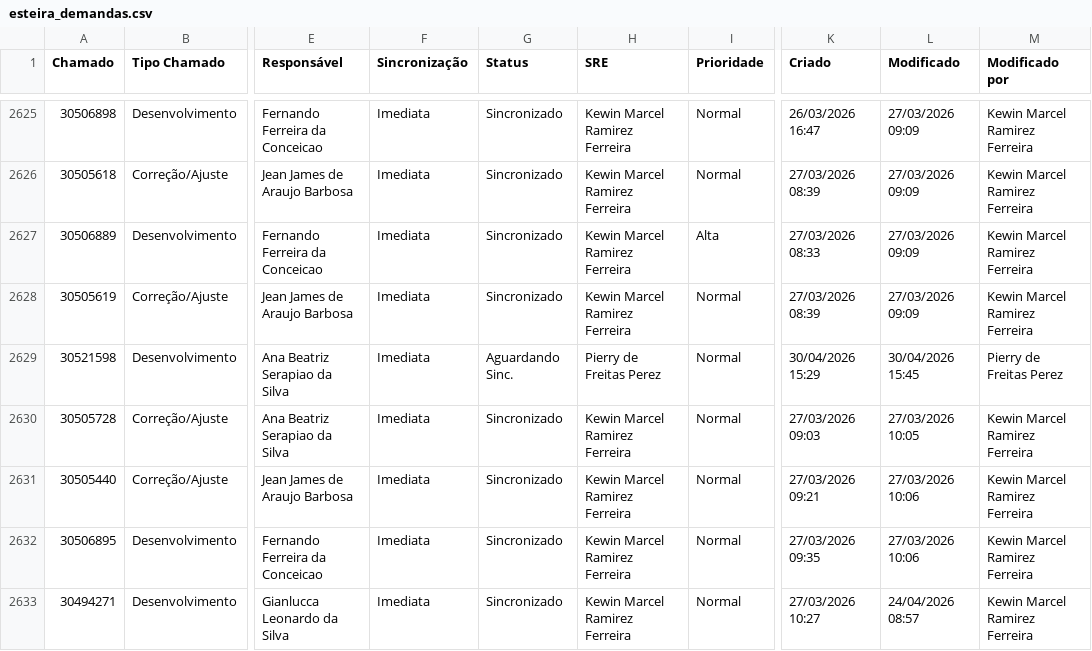
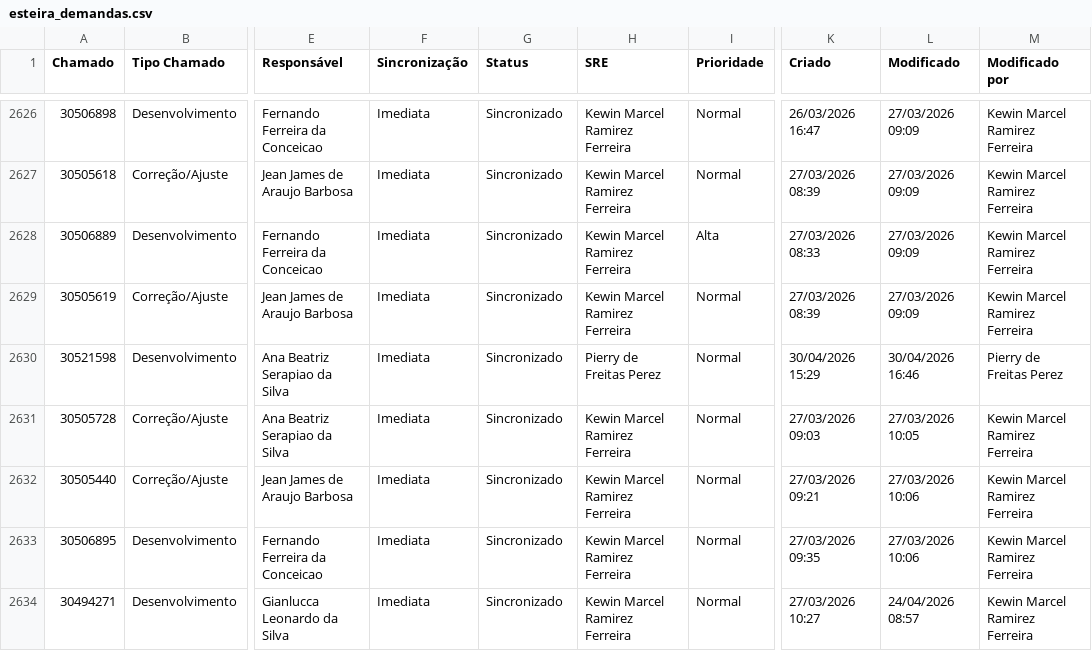
Before and after one commit to Kewin31/esteira-adms, a CSV file: data/esteira_demandas.csv, drawn as a sheet; only a part is shown, gaps mark what is left out; addresses are those after the commit; the diff covers the shown part only; the diff names each change by its address in the sheet, - before the commit and + after, or states it on an @@ line.

```diff
--- a/data/esteira_demandas.csv
+++ b/data/esteira_demandas.csv
-G2630 (Status): Aguardando Sinc.
+G2630 (Status): Sincronizado
-L2630 (Modificado): 30/04/2026 15:45
+L2630 (Modificado): 30/04/2026 16:46
```
Also changed, not shown: 2 added rows, 1 removed row and 22 edited cells elsewhere in this file.
